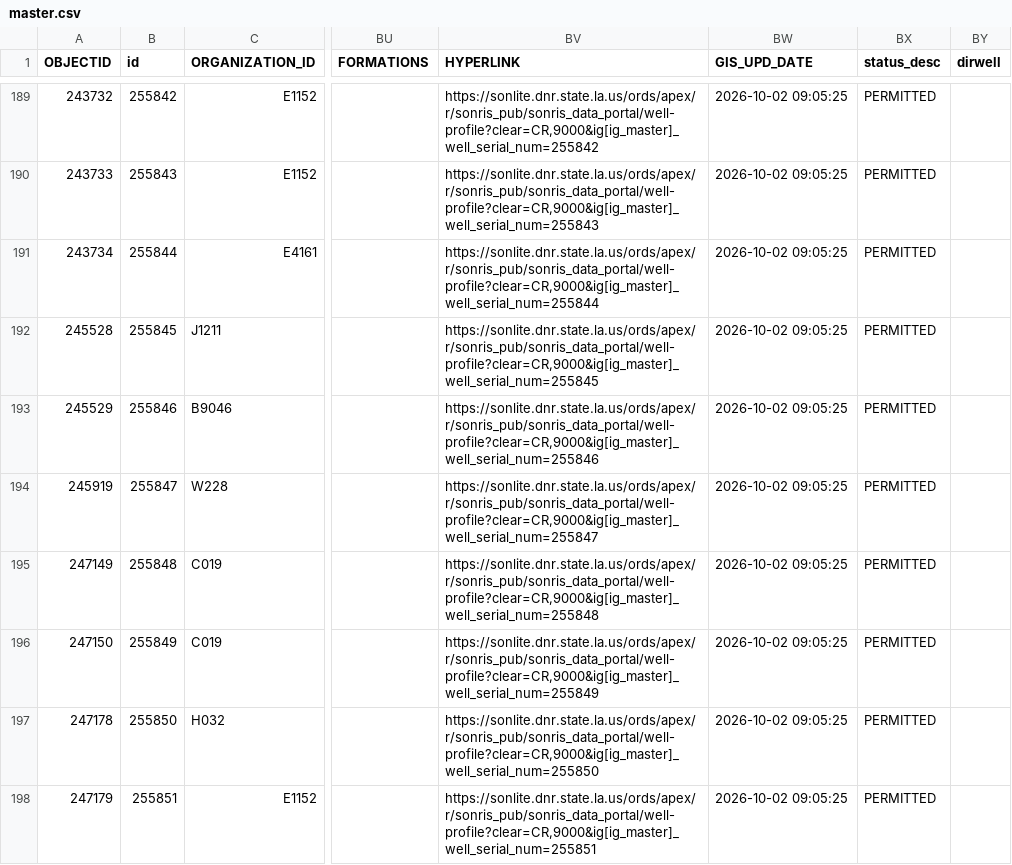
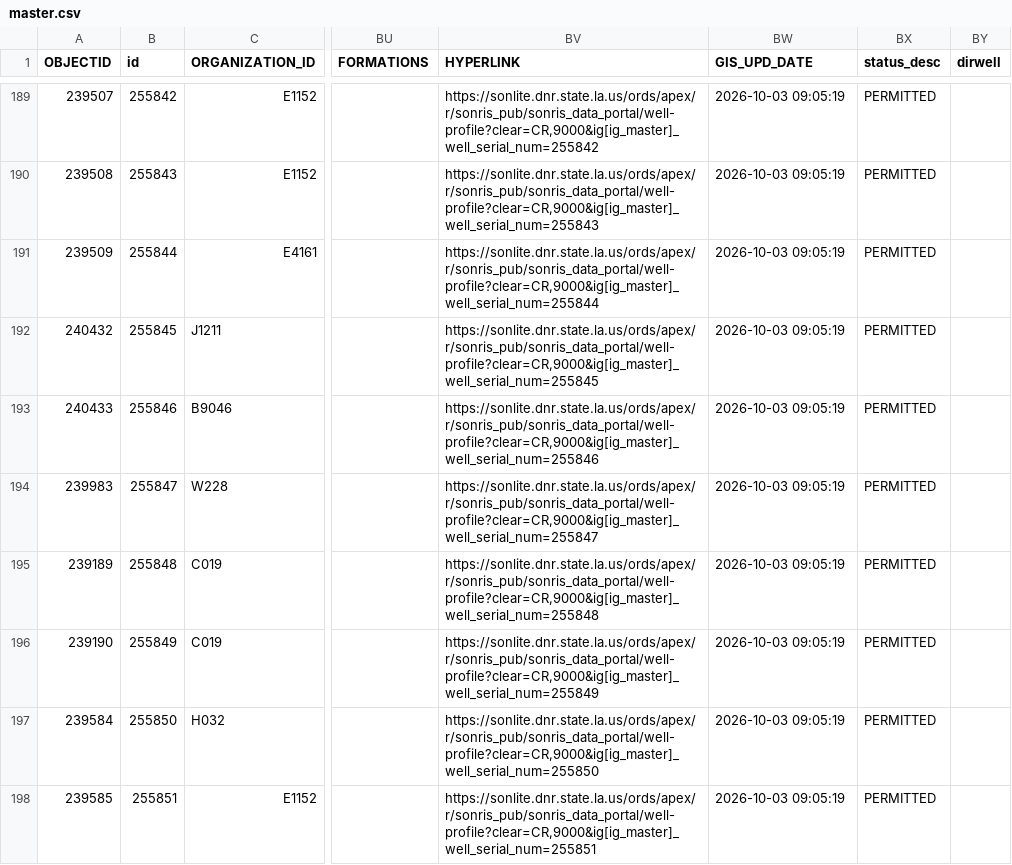
Before and after one commit to mapmaticsgis-maker/gis-permit-intel, a CSV file: data/la/master.csv, drawn as a sheet; only a part is shown, gaps mark what is left out; the diff covers the shown part only; the diff names each change by its address in the sheet, - before the commit and + after, or states it on an @@ line.

```diff
--- a/data/la/master.csv
+++ b/data/la/master.csv
-A189 (OBJECTID): 243732
+A189 (OBJECTID): 239507
-BW189:BW198 (GIS_UPD_DATE): 2026-10-02 09:05:25
+BW189:BW198 (GIS_UPD_DATE): 2026-10-03 09:05:19
-A190 (OBJECTID): 243733
+A190 (OBJECTID): 239508
-A191 (OBJECTID): 243734
+A191 (OBJECTID): 239509
-A192 (OBJECTID): 245528
+A192 (OBJECTID): 240432
-A193 (OBJECTID): 245529
+A193 (OBJECTID): 240433
-A194 (OBJECTID): 245919
+A194 (OBJECTID): 239983
-A195 (OBJECTID): 247149
+A195 (OBJECTID): 239189
-A196 (OBJECTID): 247150
+A196 (OBJECTID): 239190
-A197 (OBJECTID): 247178
+A197 (OBJECTID): 239584
-A198 (OBJECTID): 247179
+A198 (OBJECTID): 239585
```
Also changed, not shown: 1 added row, 1 removed row and 69 edited cells elsewhere in this file, data/la/ledger.csv, data/run_log.csv, 4 other files.
